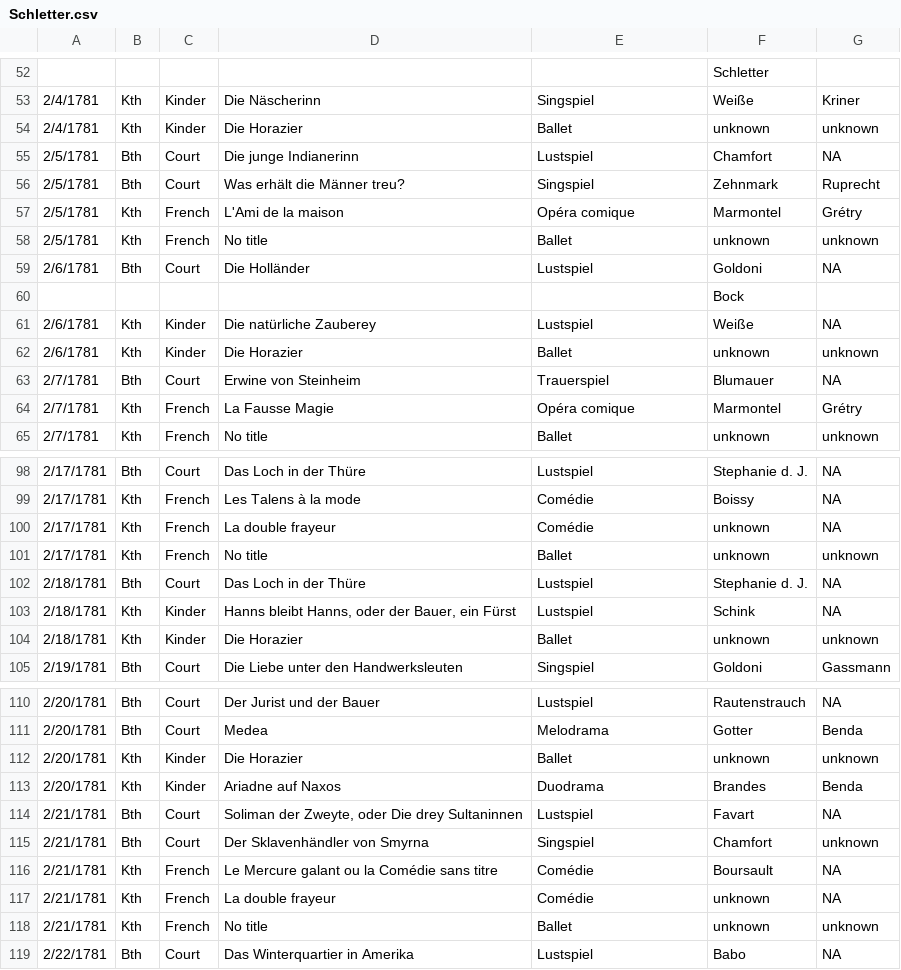
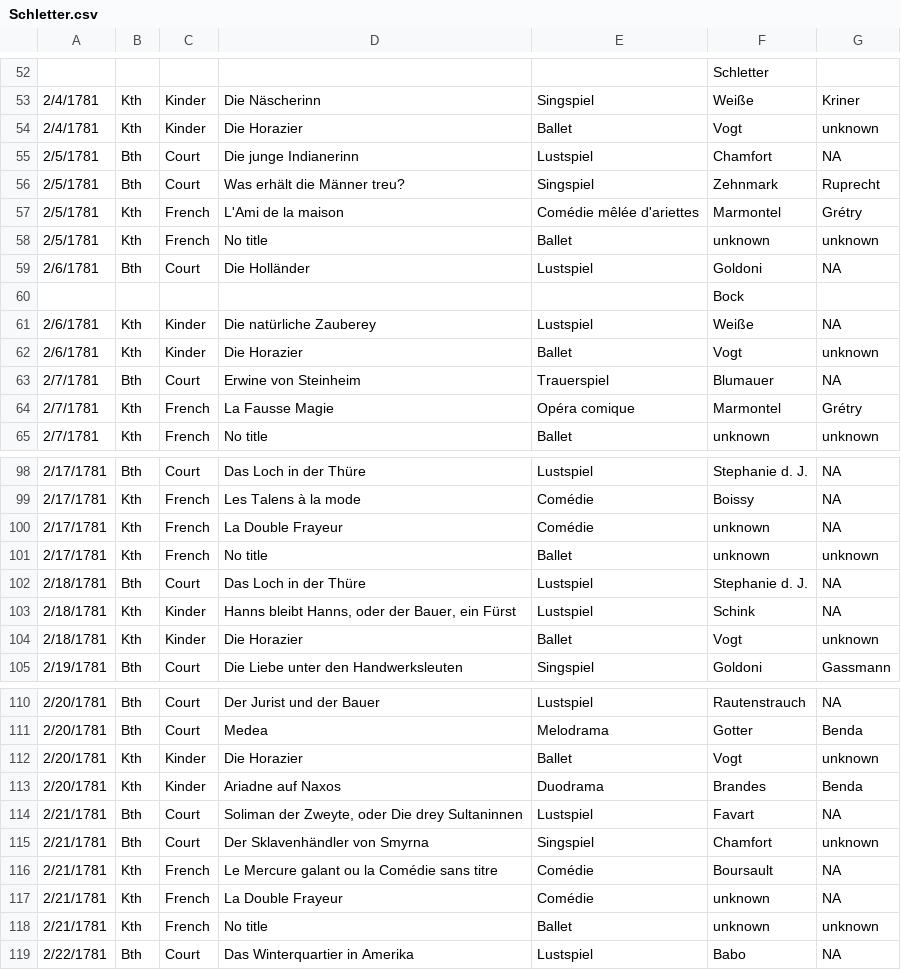
Before and after one commit to dexedge/schletter, a CSV file: Schletter.csv, drawn as a sheet; only a part is shown, gaps mark what is left out; the diff covers the shown part only.

```diff
--- a/Schletter.csv
+++ b/Schletter.csv
@@ -53,6 +53,6 @@
 "2/4/1781","Kth","Kinder","Die Näscherinn","Singspiel","Weiße","Kriner"
-"2/4/1781","Kth","Kinder","Die Horazier","Ballet","unknown","unknown"
+"2/4/1781","Kth","Kinder","Die Horazier","Ballet","Vogt","unknown"
 "2/5/1781","Bth","Court","Die junge Indianerinn","Lustspiel","Chamfort","NA"
 "2/5/1781","Bth","Court","Was erhält die Männer treu?","Singspiel","Zehnmark","Ruprecht"
-"2/5/1781","Kth","French","L'Ami de la maison","Opéra comique","Marmontel","Grétry"
+"2/5/1781","Kth","French","L'Ami de la maison","Comédie mêlée d'ariettes","Marmontel","Grétry"
 "2/5/1781","Kth","French","No title","Ballet","unknown","unknown"
@@ -61,3 +61,3 @@
 "2/6/1781","Kth","Kinder","Die natürliche Zauberey","Lustspiel","Weiße","NA"
-"2/6/1781","Kth","Kinder","Die Horazier","Ballet","unknown","unknown"
+"2/6/1781","Kth","Kinder","Die Horazier","Ballet","Vogt","unknown"
 "2/7/1781","Bth","Court","Erwine von Steinheim","Trauerspiel","Blumauer","NA"
@@ -99,3 +99,3 @@
 "2/17/1781","Kth","French","Les Talens à la mode","Comédie","Boissy","NA"
-"2/17/1781","Kth","French","La double frayeur","Comédie","unknown","NA"
+"2/17/1781","Kth","French","La Double Frayeur","Comédie","unknown","NA"
 "2/17/1781","Kth","French","No title","Ballet","unknown","unknown"
@@ -103,3 +103,3 @@
 "2/18/1781","Kth","Kinder","Hanns bleibt Hanns, oder der Bauer, ein Fürst","Lustspiel","Schink","NA"
-"2/18/1781","Kth","Kinder","Die Horazier","Ballet","unknown","unknown"
+"2/18/1781","Kth","Kinder","Die Horazier","Ballet","Vogt","unknown"
 "2/19/1781","Bth","Court","Die Liebe unter den Handwerksleuten","Singspiel","Goldoni","Gassmann"
@@ -111,3 +111,3 @@
 "2/20/1781","Bth","Court","Medea","Melodrama","Gotter","Benda"
-"2/20/1781","Kth","Kinder","Die Horazier","Ballet","unknown","unknown"
+"2/20/1781","Kth","Kinder","Die Horazier","Ballet","Vogt","unknown"
 "2/20/1781","Kth","Kinder","Ariadne auf Naxos","Duodrama","Brandes","Benda"
@@ -116,3 +116,3 @@
 "2/21/1781","Kth","French","Le Mercure galant ou la Comédie sans titre","Comédie","Boursault","NA"
-"2/21/1781","Kth","French","La double frayeur","Comédie","unknown","NA"
+"2/21/1781","Kth","French","La Double Frayeur","Comédie","unknown","NA"
 "2/21/1781","Kth","French","No title","Ballet","unknown","unknown"
```
Also changed, not shown: 21 edited cells elsewhere in this file, 1 other file.
